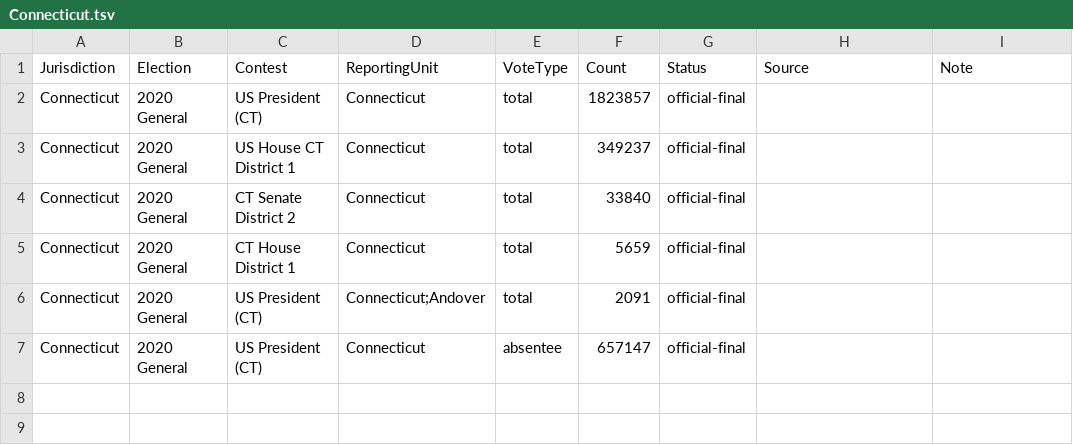
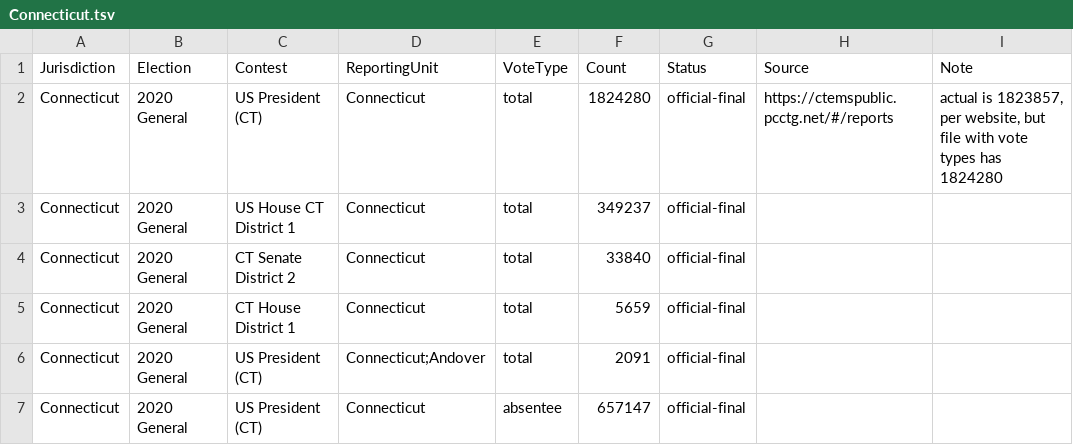
Before and after one commit to ElectionDataAnalysis/electiondata, a TSV file: src/reference_results/Connecticut.tsv, drawn as a sheet.

Commit message:
revise CT test to match file with vote types, even though it has small discrepancies with the official results.

```diff
--- a/src/reference_results/Connecticut.tsv
+++ b/src/reference_results/Connecticut.tsv
@@ -1,3 +1,3 @@
 Jurisdiction	Election	Contest	ReportingUnit	VoteType	Count	Status	Source	Note
-Connecticut	2020 General	US President (CT)	Connecticut	total	1823857	official-final		
+Connecticut	2020 General	US President (CT)	Connecticut	total	1824280	official-final	https://ctemspublic.pcctg.net/#/reports	actual is 1823857, per website, but file with vote types has 1824280
 Connecticut	2020 General	US House CT District 1	Connecticut	total	349237	official-final		
```
